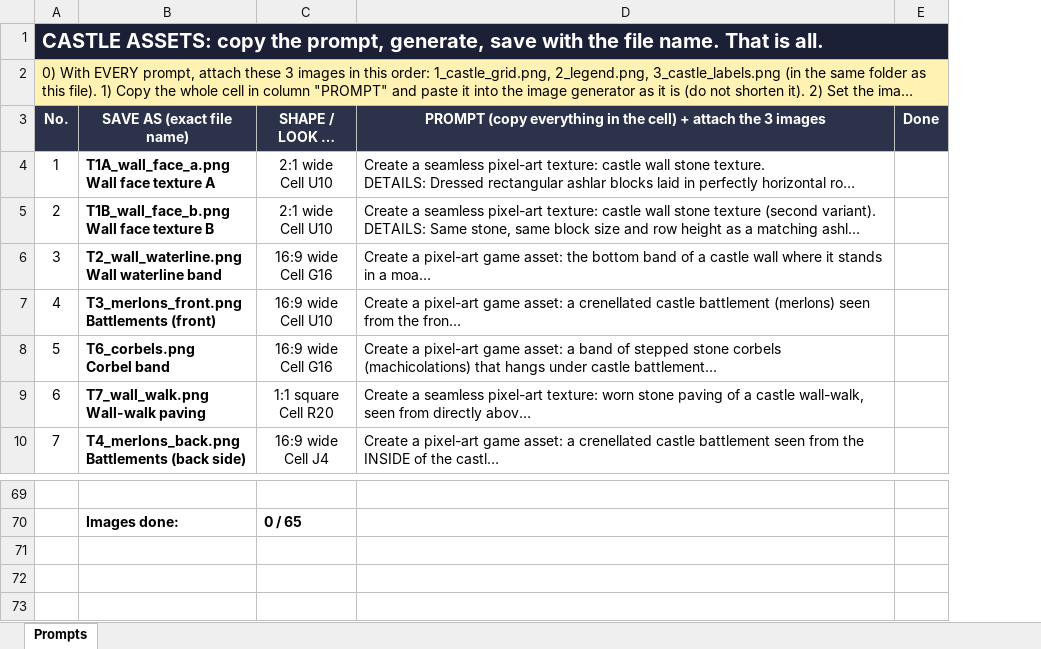
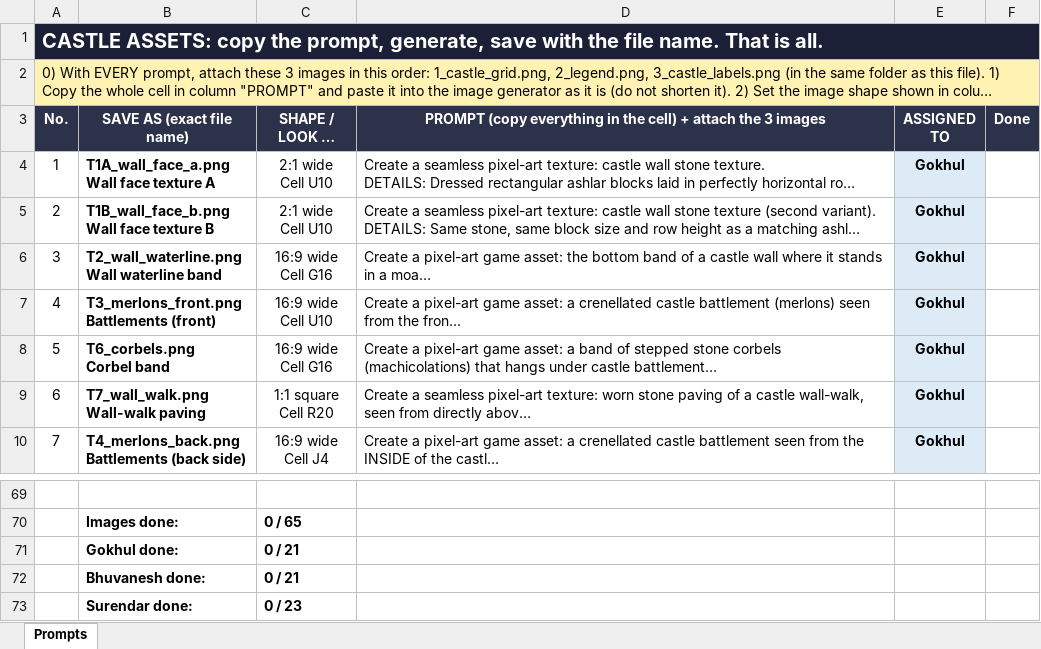
Before and after one commit to arunethical-dotcom/GAME-Dev, an Excel workbook: docs/prompts/CASTLE_PROMPTS.xlsx, sheet Prompts, drawn as a sheet; only a part is shown, gaps mark what is left out; long unchanged cells end in …; values as stored, in another font and other column widths than the file's, no borders; conditional formats not drawn; the diff names each change by its address in the sheet, - before the commit and + after, or states it on an @@ line.

```diff
--- a/docs/prompts/CASTLE_PROMPTS.xlsx (sheet Prompts)
+++ b/docs/prompts/CASTLE_PROMPTS.xlsx (sheet Prompts)
+column E (ASSIGNED TO), rows 4-10: all Gokhul
@@ column A (No.) renumbered in row 2 @@
+row 71:  | Gokhul done: | 0 / 21
+row 72:  | Bhuvanesh done: | 0 / 21
+row 73:  | Surendar done: | 0 / 23
```
Also changed, not shown: formulas that keep their value, 2 other files.
